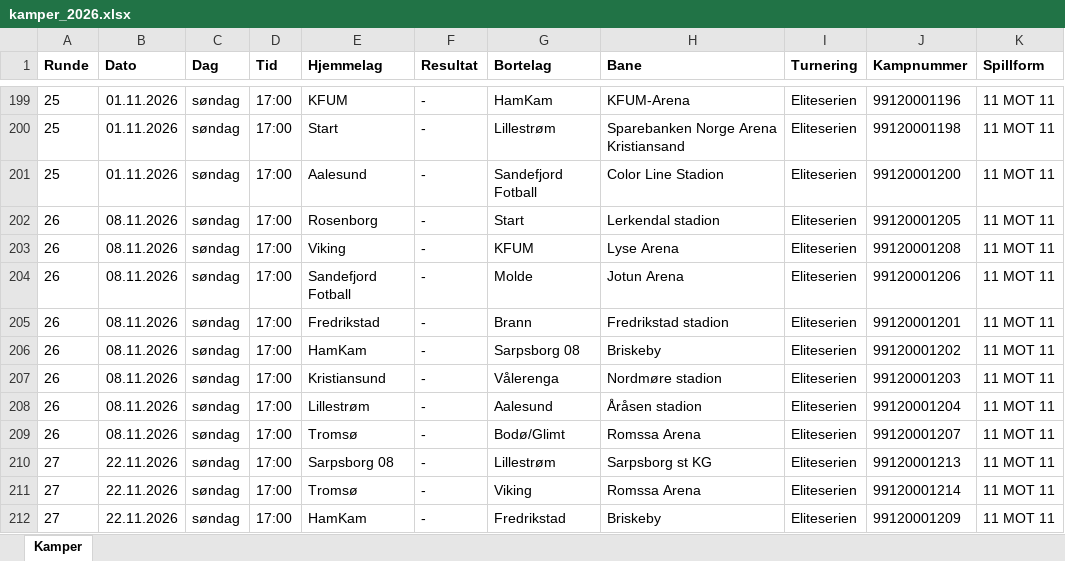
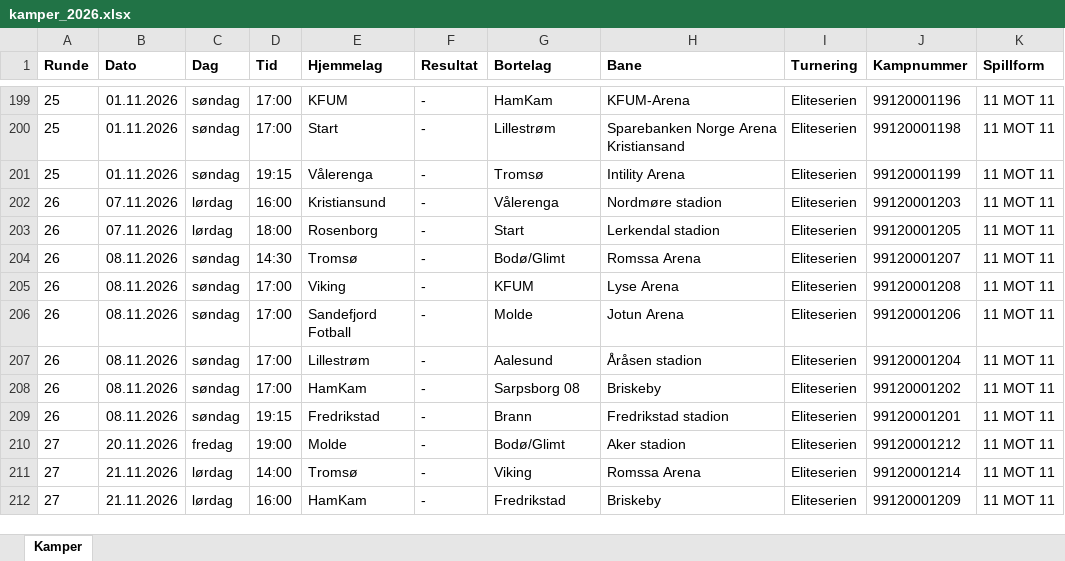
Before and after one commit to Ricosaur/Tippeliga-simulator, an Excel workbook: data/kamper_2026.xlsx, sheet Kamper, drawn as a sheet; only a part is shown, gaps mark what is left out; values as stored, in another font and other column widths than the file's, no borders; removed rows and columns are numbered as before the commit, all else as after; the diff covers the shown part only; the diff names each change by its address in the sheet, - before the commit and + after, or states it on an @@ line.

```diff
--- a/data/kamper_2026.xlsx (sheet Kamper)
+++ b/data/kamper_2026.xlsx (sheet Kamper)
-D201 (Tid): 17:00
+D201 (Tid): 19:15
-E201 (Hjemmelag): Aalesund
+E201 (Hjemmelag): Vålerenga
-G201 (Bortelag): Sandefjord Fotball
+G201 (Bortelag): Tromsø
-H201 (Bane): Color Line Stadion
+H201 (Bane): Intility Arena
-J201 (Kampnummer): 99120001200
+J201 (Kampnummer): 99120001199
+row 202: 26 | 07.11.2026 | lørdag | 16:00 | Kristiansund | - | Vålerenga | Nordmøre stadion | Eliteserien | 99120001203 | 11 MOT 11
-B203 (Dato): 08.11.2026
+B203 (Dato): 07.11.2026
-C203 (Dag): søndag
+C203 (Dag): lørdag
-D203 (Tid): 17:00
+D203 (Tid): 18:00
+row 204: 26 | 08.11.2026 | søndag | 14:30 | Tromsø | - | Bodø/Glimt | Romssa Arena | Eliteserien | 99120001207 | 11 MOT 11
-E207 (Hjemmelag): Fredrikstad
+E207 (Hjemmelag): Lillestrøm
-G207 (Bortelag): Brann
+G207 (Bortelag): Aalesund
-H207 (Bane): Fredrikstad stadion
+H207 (Bane): Åråsen stadion
-J207 (Kampnummer): 99120001201
+J207 (Kampnummer): 99120001204
-D209 (Tid): 17:00
+D209 (Tid): 19:15
-E209 (Hjemmelag): Kristiansund
+E209 (Hjemmelag): Fredrikstad
-G209 (Bortelag): Vålerenga
+G209 (Bortelag): Brann
-H209 (Bane): Nordmøre stadion
+H209 (Bane): Fredrikstad stadion
-J209 (Kampnummer): 99120001203
+J209 (Kampnummer): 99120001201
-row 208: 26 | 08.11.2026 | søndag | 17:00 | Lillestrøm | - | Aalesund | Åråsen stadion | Eliteserien | 99120001204 | 11 MOT 11
-row 209: 26 | 08.11.2026 | søndag | 17:00 | Tromsø | - | Bodø/Glimt | Romssa Arena | Eliteserien | 99120001207 | 11 MOT 11
-B210 (Dato): 22.11.2026
+B210 (Dato): 20.11.2026
-C210 (Dag): søndag
+C210 (Dag): fredag
-D210 (Tid): 17:00
+D210 (Tid): 19:00
-E210 (Hjemmelag): Sarpsborg 08
+E210 (Hjemmelag): Molde
-G210 (Bortelag): Lillestrøm
+G210 (Bortelag): Bodø/Glimt
-H210 (Bane): Sarpsborg st KG
+H210 (Bane): Aker stadion
-J210 (Kampnummer): 99120001213
+J210 (Kampnummer): 99120001212
-B211:B212 (Dato): 22.11.2026
+B211:B212 (Dato): 21.11.2026
-C211:C212 (Dag): søndag
+C211:C212 (Dag): lørdag
-D211 (Tid): 17:00
+D211 (Tid): 14:00
-D212 (Tid): 17:00
+D212 (Tid): 16:00
```
Also changed, not shown: 20 added rows, 20 removed rows, 12 moved rows and 66 edited cells elsewhere in this sheet.
